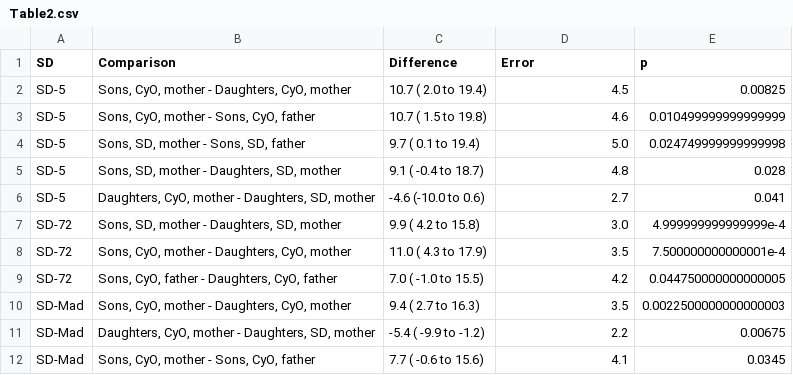
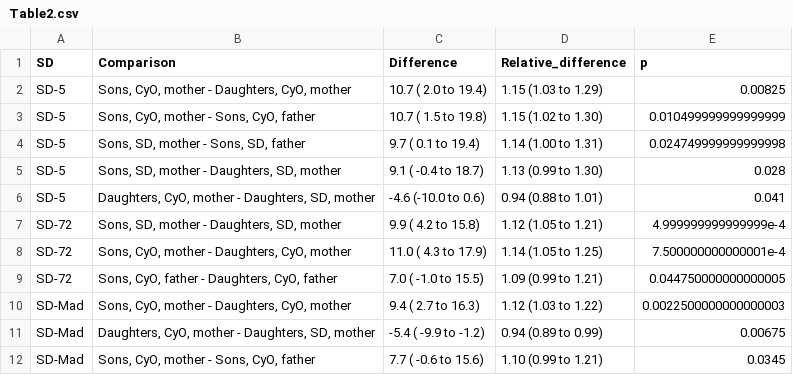
Before and after one commit to lukeholman/fitnessCostSD, a CSV file: figures/Table2.csv, drawn as a sheet.

```diff
--- a/figures/Table2.csv
+++ b/figures/Table2.csv
@@ -1,12 +1,12 @@
-SD,Comparison,Difference,Error,p
-SD-5,"Sons, CyO, mother - Daughters, CyO, mother",10.7 (  2.0 to 19.4),4.5,0.00825
-SD-5,"Sons, CyO, mother - Sons, CyO, father",10.7 (  1.5 to 19.8),4.6,0.010499999999999999
-SD-5,"Sons, SD, mother - Sons, SD, father", 9.7 (  0.1 to 19.4),5.0,0.024749999999999998
-SD-5,"Sons, SD, mother - Daughters, SD, mother", 9.1 ( -0.4 to 18.7),4.8,0.028
-SD-5,"Daughters, CyO, mother - Daughters, SD, mother",-4.6 (-10.0 to  0.6),2.7,0.041
-SD-72,"Sons, SD, mother - Daughters, SD, mother", 9.9 (  4.2 to 15.8),3.0,4.999999999999999e-4
-SD-72,"Sons, CyO, mother - Daughters, CyO, mother",11.0 (  4.3 to 17.9),3.5,7.500000000000001e-4
-SD-72,"Sons, CyO, father - Daughters, CyO, father", 7.0 ( -1.0 to 15.5),4.2,0.044750000000000005
-SD-Mad,"Sons, CyO, mother - Daughters, CyO, mother", 9.4 (  2.7 to 16.3),3.5,0.0022500000000000003
-SD-Mad,"Daughters, CyO, mother - Daughters, SD, mother",-5.4 ( -9.9 to -1.2),2.2,0.00675
-SD-Mad,"Sons, CyO, mother - Sons, CyO, father", 7.7 ( -0.6 to 15.6),4.1,0.0345
+SD,Comparison,Difference,Relative_difference,p
+SD-5,"Sons, CyO, mother - Daughters, CyO, mother",10.7 (  2.0 to 19.4),1.15 (1.03 to 1.29),0.00825
+SD-5,"Sons, CyO, mother - Sons, CyO, father",10.7 (  1.5 to 19.8),1.15 (1.02 to 1.30),0.010499999999999999
+SD-5,"Sons, SD, mother - Sons, SD, father", 9.7 (  0.1 to 19.4),1.14 (1.00 to 1.31),0.024749999999999998
+SD-5,"Sons, SD, mother - Daughters, SD, mother", 9.1 ( -0.4 to 18.7),1.13 (0.99 to 1.30),0.028
+SD-5,"Daughters, CyO, mother - Daughters, SD, mother",-4.6 (-10.0 to  0.6),0.94 (0.88 to 1.01),0.041
+SD-72,"Sons, SD, mother - Daughters, SD, mother", 9.9 (  4.2 to 15.8),1.12 (1.05 to 1.21),4.999999999999999e-4
+SD-72,"Sons, CyO, mother - Daughters, CyO, mother",11.0 (  4.3 to 17.9),1.14 (1.05 to 1.25),7.500000000000001e-4
+SD-72,"Sons, CyO, father - Daughters, CyO, father", 7.0 ( -1.0 to 15.5),1.09 (0.99 to 1.21),0.044750000000000005
+SD-Mad,"Sons, CyO, mother - Daughters, CyO, mother", 9.4 (  2.7 to 16.3),1.12 (1.03 to 1.22),0.0022500000000000003
+SD-Mad,"Daughters, CyO, mother - Daughters, SD, mother",-5.4 ( -9.9 to -1.2),0.94 (0.89 to 0.99),0.00675
+SD-Mad,"Sons, CyO, mother - Sons, CyO, father", 7.7 ( -0.6 to 15.6),1.10 (0.99 to 1.21),0.0345
```
Also changed, not shown: figures/Table1.csv, 37 other files.
